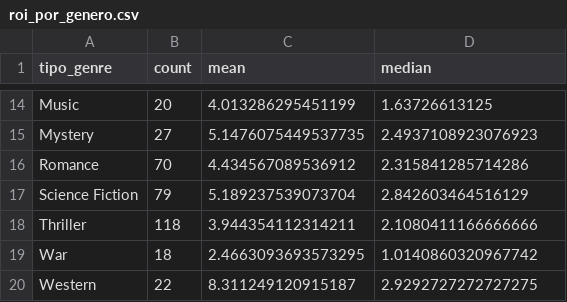
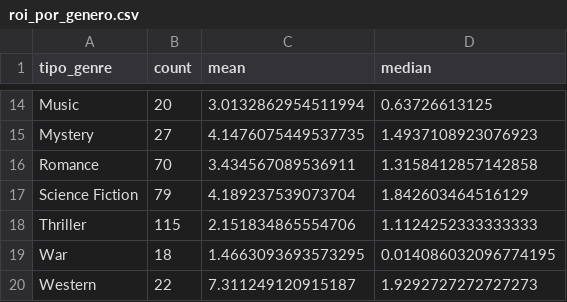
Before and after one commit to romanraffo/Proyecto_Final_Python, a CSV file: salidas/roi_por_genero.csv, drawn as a sheet; only a part is shown, gaps mark what is left out; the diff covers the shown part only; the diff names each change by its address in the sheet, - before the commit and + after, or states it on an @@ line.

```diff
--- a/salidas/roi_por_genero.csv
+++ b/salidas/roi_por_genero.csv
-C14 (mean): 4.013286295451199
+C14 (mean): 3.0132862954511994
-D14 (median): 1.63726613125
+D14 (median): 0.63726613125
-C15 (mean): 5.1476075449537735
+C15 (mean): 4.1476075449537735
-D15 (median): 2.4937108923076923
+D15 (median): 1.4937108923076923
-C16 (mean): 4.434567089536912
+C16 (mean): 3.434567089536911
-D16 (median): 2.315841285714286
+D16 (median): 1.3158412857142858
-C17 (mean): 5.189237539073704
+C17 (mean): 4.189237539073704
-D17 (median): 2.842603464516129
+D17 (median): 1.842603464516129
-B18 (count): 118
+B18 (count): 115
-C18 (mean): 3.944354112314211
+C18 (mean): 2.151834865554706
-D18 (median): 2.1080411166666666
+D18 (median): 1.1124252333333333
-C19 (mean): 2.4663093693573295
+C19 (mean): 1.4663093693573295
-D19 (median): 1.0140860320967742
+D19 (median): 0.014086032096774195
-C20 (mean): 8.311249120915187
+C20 (mean): 7.311249120915187
-D20 (median): 2.9292727272727275
+D20 (median): 1.9292727272727273
```
Also changed, not shown: 32 edited cells elsewhere in this file, 2 other files.
